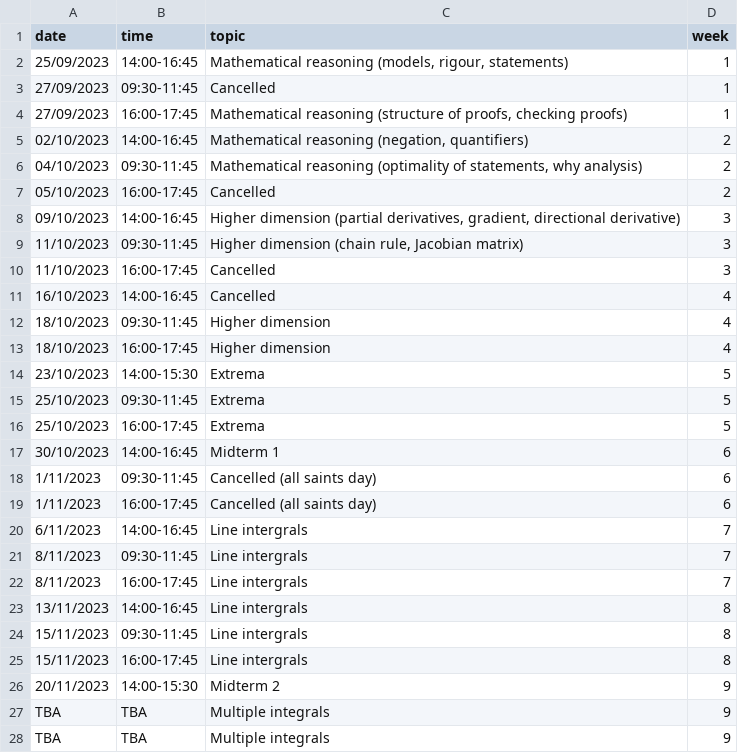
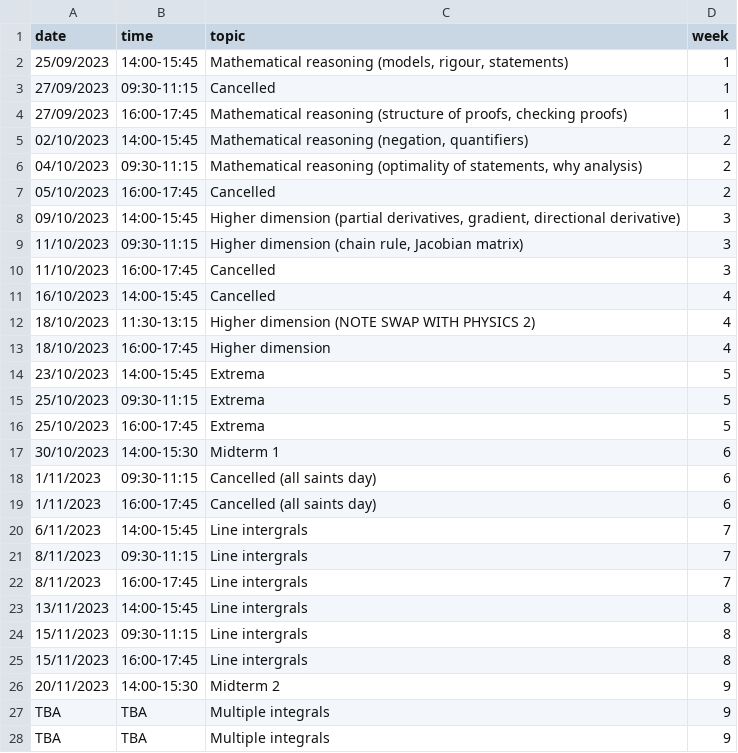
Before and after one commit to oliver-butterley/ma2-2024, a CSV file: data/diary.csv, drawn as a sheet; only a part is shown.

Commit message:
swap

```diff
--- a/data/diary.csv
+++ b/data/diary.csv
@@ -1,25 +1,25 @@
 date,time,topic,week
-25/09/2023,14:00-16:45,"Mathematical reasoning (models, rigour, statements)",1
-27/09/2023,09:30-11:45,Cancelled,1
+25/09/2023,14:00-15:45,"Mathematical reasoning (models, rigour, statements)",1
+27/09/2023,09:30-11:15,Cancelled,1
 27/09/2023,16:00-17:45,"Mathematical reasoning (structure of proofs, checking proofs)",1
-02/10/2023,14:00-16:45,"Mathematical reasoning (negation, quantifiers)",2
-04/10/2023,09:30-11:45,"Mathematical reasoning (optimality of statements, why analysis)",2
+02/10/2023,14:00-15:45,"Mathematical reasoning (negation, quantifiers)",2
+04/10/2023,09:30-11:15,"Mathematical reasoning (optimality of statements, why analysis)",2
 05/10/2023,16:00-17:45,Cancelled,2
-09/10/2023,14:00-16:45,"Higher dimension (partial derivatives, gradient, directional derivative)",3
-11/10/2023,09:30-11:45,"Higher dimension (chain rule, Jacobian matrix)",3
+09/10/2023,14:00-15:45,"Higher dimension (partial derivatives, gradient, directional derivative)",3
+11/10/2023,09:30-11:15,"Higher dimension (chain rule, Jacobian matrix)",3
 11/10/2023,16:00-17:45,Cancelled,3
-16/10/2023,14:00-16:45,Cancelled,4
-18/10/2023,09:30-11:45,Higher dimension,4
+16/10/2023,14:00-15:45,Cancelled,4
+18/10/2023,11:30-13:15,Higher dimension (NOTE SWAP WITH PHYSICS 2),4
 18/10/2023,16:00-17:45,Higher dimension,4
-23/10/2023,14:00-15:30,Extrema,5
-25/10/2023,09:30-11:45,Extrema,5
+23/10/2023,14:00-15:45,Extrema,5
+25/10/2023,09:30-11:15,Extrema,5
 25/10/2023,16:00-17:45,Extrema,5
-30/10/2023,14:00-16:45,Midterm 1,6
-1/11/2023,09:30-11:45,Cancelled (all saints day),6
+30/10/2023,14:00-15:30,Midterm 1,6
+1/11/2023,09:30-11:15,Cancelled (all saints day),6
 1/11/2023,16:00-17:45,Cancelled (all saints day),6
-6/11/2023,14:00-16:45,Line intergrals,7
-8/11/2023,09:30-11:45,Line intergrals,7
+6/11/2023,14:00-15:45,Line intergrals,7
+8/11/2023,09:30-11:15,Line intergrals,7
 8/11/2023,16:00-17:45,Line intergrals,7
-13/11/2023,14:00-16:45,Line intergrals,8
-15/11/2023,09:30-11:45,Line intergrals,8
+13/11/2023,14:00-15:45,Line intergrals,8
+15/11/2023,09:30-11:15,Line intergrals,8
 15/11/2023,16:00-17:45,Line intergrals,8
```
Also changed, not shown: 1 other file.
